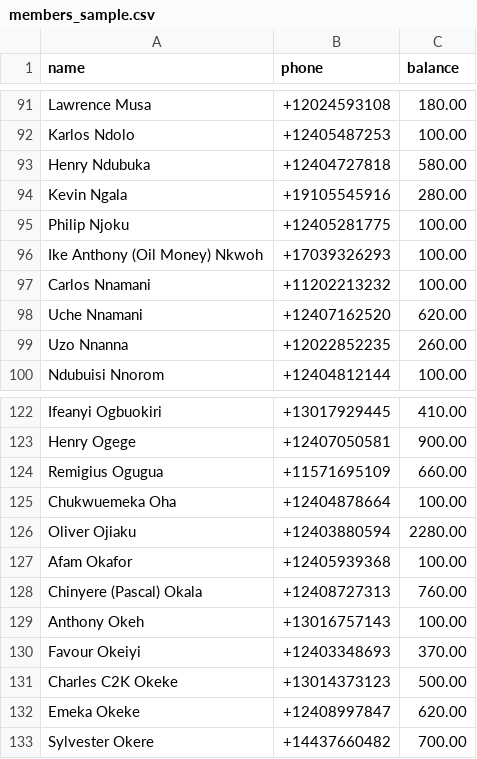
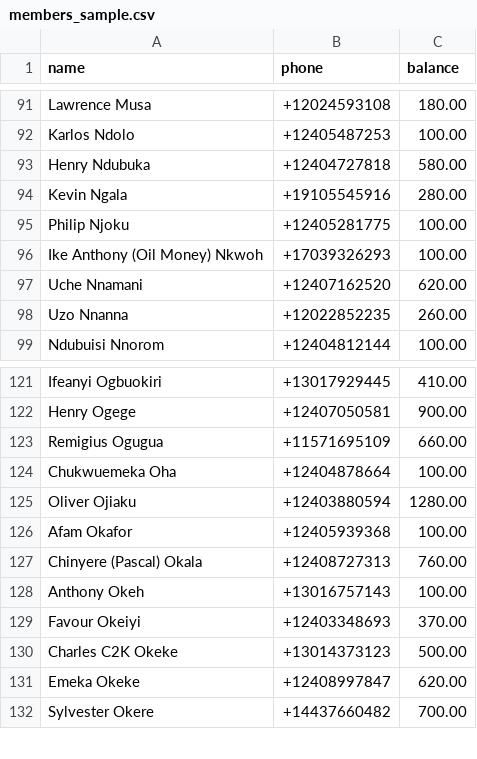
Before and after one commit to nsnwozo/UnitedAllStars, a CSV file: sms-dues-reminder/sample_data/members_sample.csv, drawn as a sheet; only a part is shown, gaps mark what is left out.

Commit message:
updated

```diff
--- a/sms-dues-reminder/sample_data/members_sample.csv
+++ b/sms-dues-reminder/sample_data/members_sample.csv
@@ -96,3 +96,2 @@ Philip Njoku,+12405281775,100.00
 Ike Anthony (Oil Money) Nkwoh,+17039326293,100.00
-Carlos Nnamani,+11202213232,100.00
 Uche Nnamani,+12407162520,620.00
@@ -125,3 +124,3 @@ Remigius Ogugua,+11571695109,660.00
 Chukwuemeka Oha,+12404878664,100.00
-Oliver Ojiaku,+12403880594,2280.00
+Oliver Ojiaku,+12403880594,1280.00
 Afam Okafor,+12405939368,100.00
```
